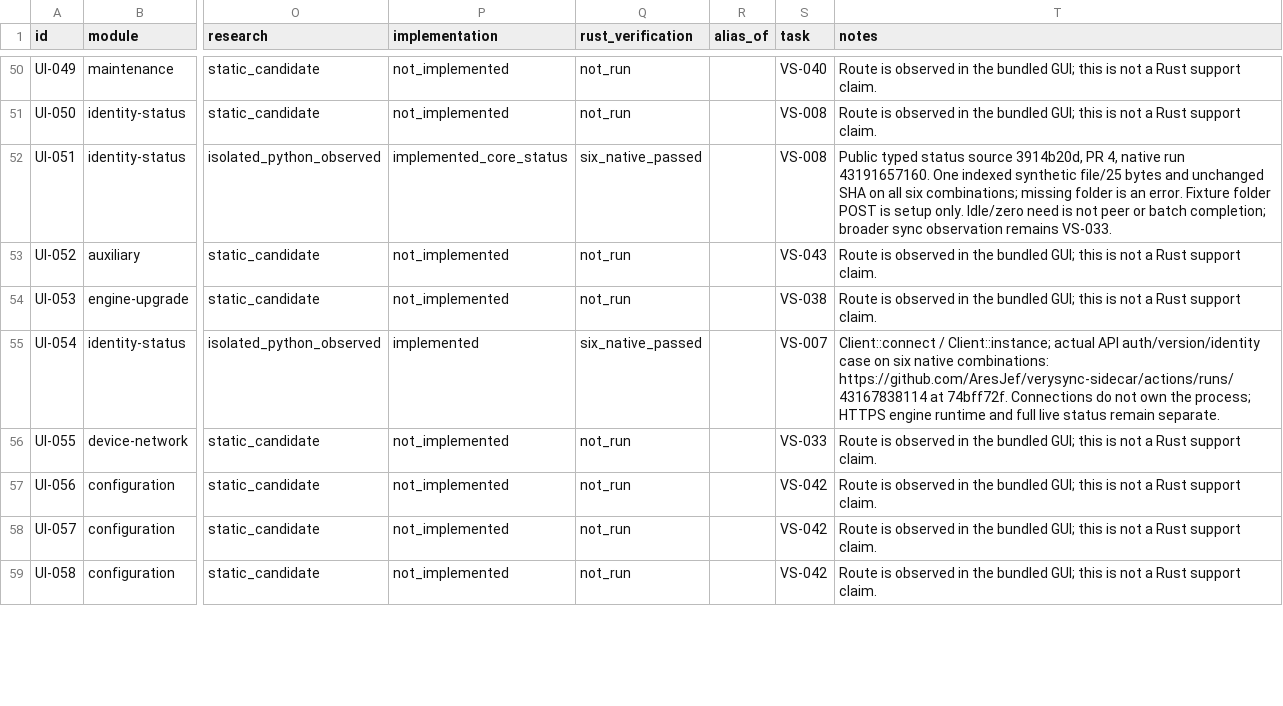
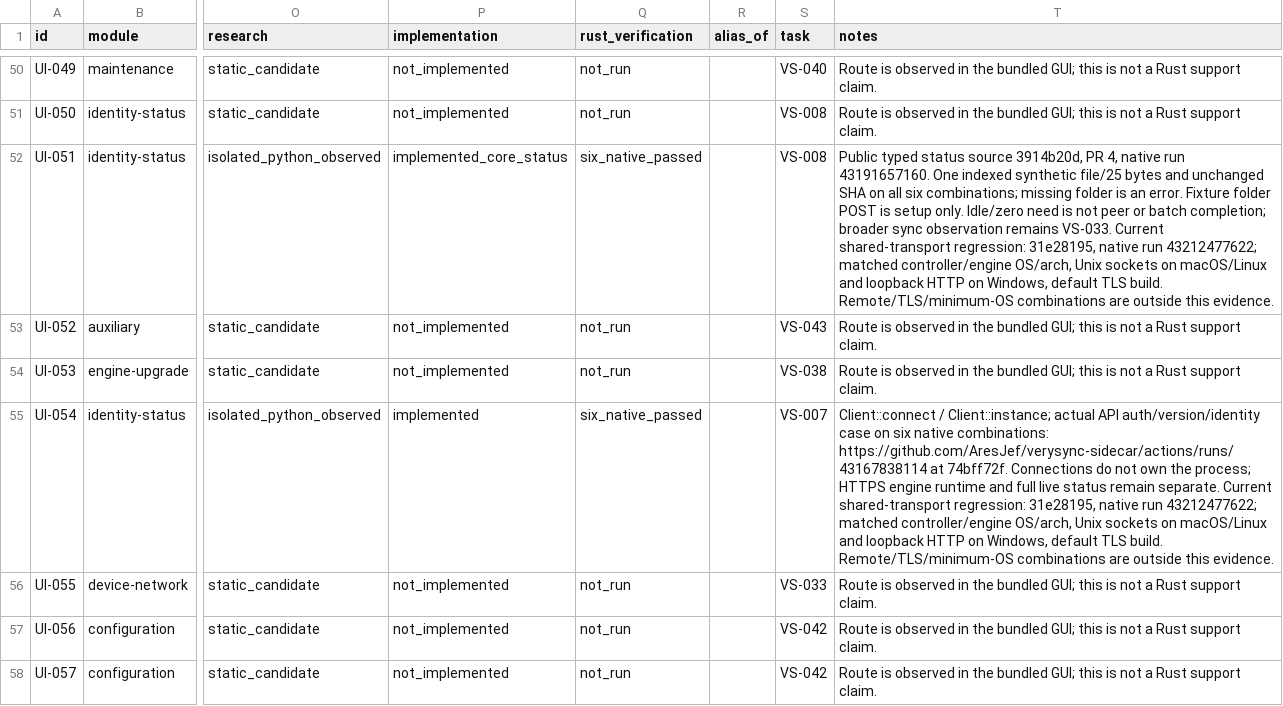
Before and after one commit to AresJef/verysync-sidecar, a CSV file: docs/capabilities.csv, drawn as a sheet; only a part is shown, gaps mark what is left out; the shorter side is filled out with more unchanged rows; the diff covers the shown part only; the diff names each change by its address in the sheet, - before the commit and + after, or states it on an @@ line.

Commit message:
Report implementation evidence and unprobed instance conditions separately

```diff
--- a/docs/capabilities.csv
+++ b/docs/capabilities.csv
-T52 (notes): …remains VS-033.
+T52 (notes): …remains VS-033. Current shared-transport regression: 31e28195, native run 43212477622; matched controller/engine OS/arch, Unix sockets on macOS/Linux and loopback HTTP on Windows, default TLS build. Remote/TLS/minimum-OS combinations are outside this evidence.
-T55 (notes): …remain separate.
+T55 (notes): …remain separate. Current shared-transport regression: 31e28195, native run 43212477622; matched controller/engine OS/arch, Unix sockets on macOS/Linux and loopback HTTP on Windows, default TLS build. Remote/TLS/minimum-OS combinations are outside this evidence.
```
Also changed, not shown: 5 edited cells elsewhere in this file, 7 other files.
